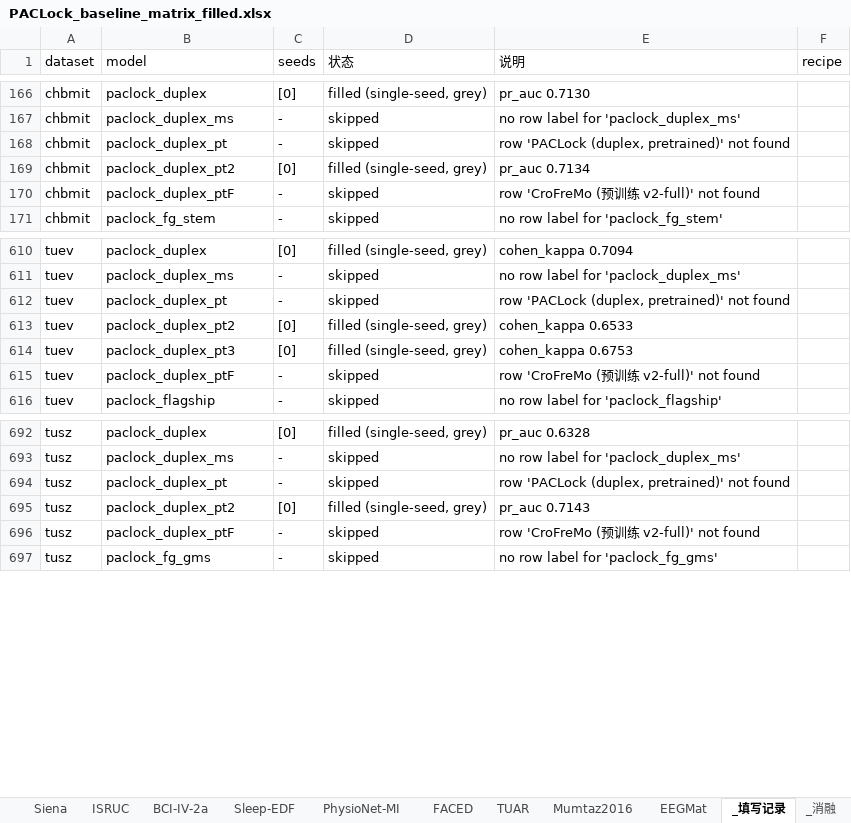
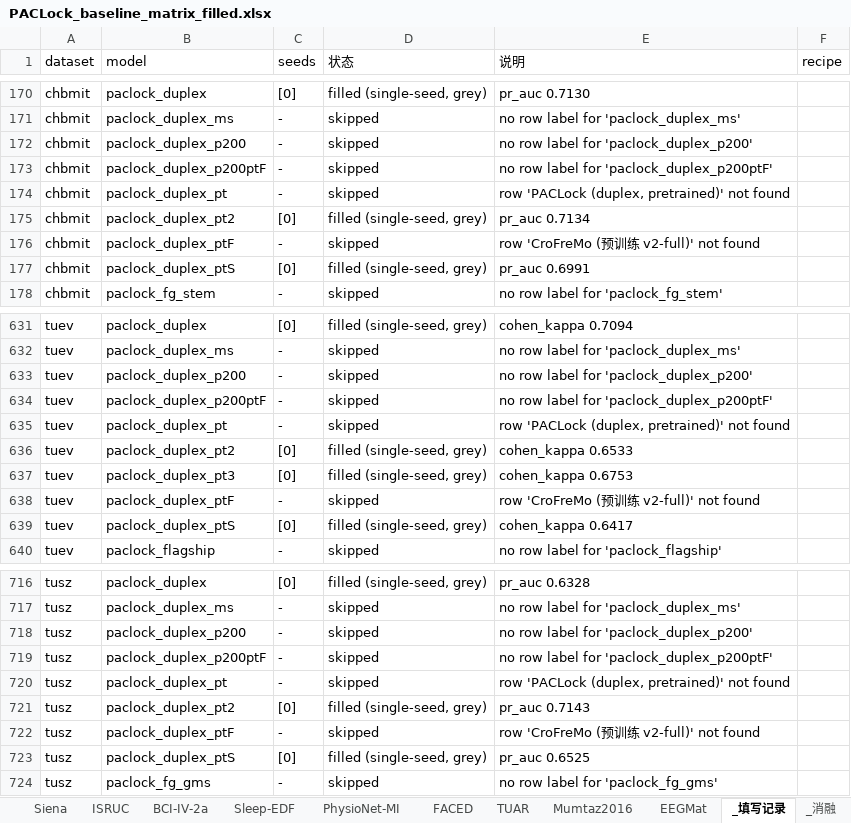
Before and after one commit to Joni-z/PACLock, an Excel workbook: results/PACLock_baseline_matrix_filled.xlsx, sheet _填写记录, drawn as a sheet; only a part is shown, gaps mark what is left out; values as stored, in another font and other column widths than the file's, no borders; the diff covers the shown part only; the diff names each change by its address in the sheet, - before the commit and + after, or states it on an @@ line.

```diff
--- a/results/PACLock_baseline_matrix_filled.xlsx (sheet _填写记录)
+++ b/results/PACLock_baseline_matrix_filled.xlsx (sheet _填写记录)
+row 172: chbmit | paclock_duplex_p200 | - | skipped | no row label for 'paclock_duplex_p200'
+row 173: chbmit | paclock_duplex_p200ptF | - | skipped | no row label for 'paclock_duplex_p200ptF'
+row 177: chbmit | paclock_duplex_ptS | [0] | filled (single-seed, grey) | pr_auc 0.6991
+row 633: tuev | paclock_duplex_p200 | - | skipped | no row label for 'paclock_duplex_p200'
+row 634: tuev | paclock_duplex_p200ptF | - | skipped | no row label for 'paclock_duplex_p200ptF'
+row 639: tuev | paclock_duplex_ptS | [0] | filled (single-seed, grey) | cohen_kappa 0.6417
+row 718: tusz | paclock_duplex_p200 | - | skipped | no row label for 'paclock_duplex_p200'
+row 719: tusz | paclock_duplex_p200ptF | - | skipped | no row label for 'paclock_duplex_p200ptF'
+row 723: tusz | paclock_duplex_ptS | [0] | filled (single-seed, grey) | pr_auc 0.6525
```
Also changed, not shown: 18 added rows elsewhere in this sheet, sheet TUAR, sheet EEGMat, sheet TUEV, sheet CHB-MIT, sheet TUSZ, sheet Sleep-EDF, 11 more sheets, 3 other files.
